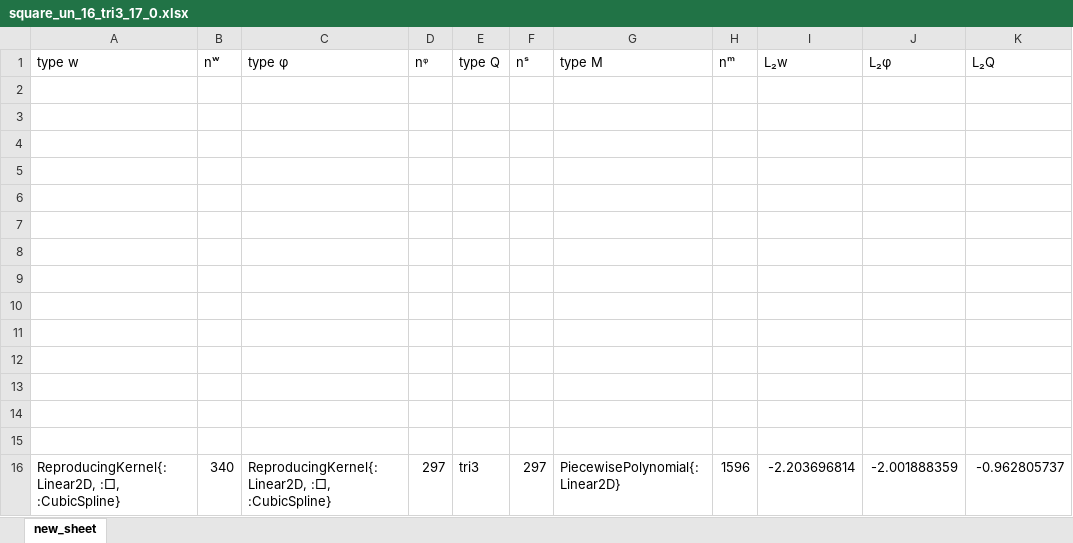
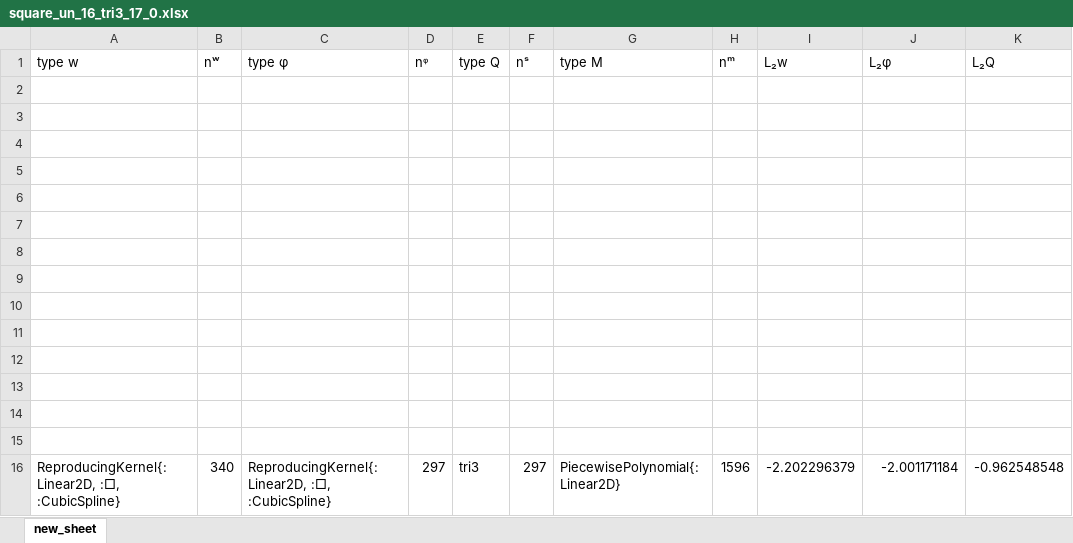
Before and after one commit to jmwjc/mindlin_plate, an Excel workbook: xls/square_un_16_tri3_17_0.xlsx, sheet new_sheet, drawn as a sheet; values as stored, in another font and other column widths than the file's, no borders; the diff names each change by its address in the sheet, - before the commit and + after, or states it on an @@ line.

```diff
--- a/xls/square_un_16_tri3_17_0.xlsx (sheet new_sheet)
+++ b/xls/square_un_16_tri3_17_0.xlsx (sheet new_sheet)
-I16 (L₂w): -2.203696814
+I16 (L₂w): -2.202296379
-J16 (L₂φ): -2.001888359
+J16 (L₂φ): -2.001171184
-K16 (L₂Q): -0.962805737
+K16 (L₂Q): -0.962548548
```
Also changed, not shown: xls/square_16_tri3_14_0.xlsx, xls/square_un_16_tri3_13_0.xlsx, 17 other files.
